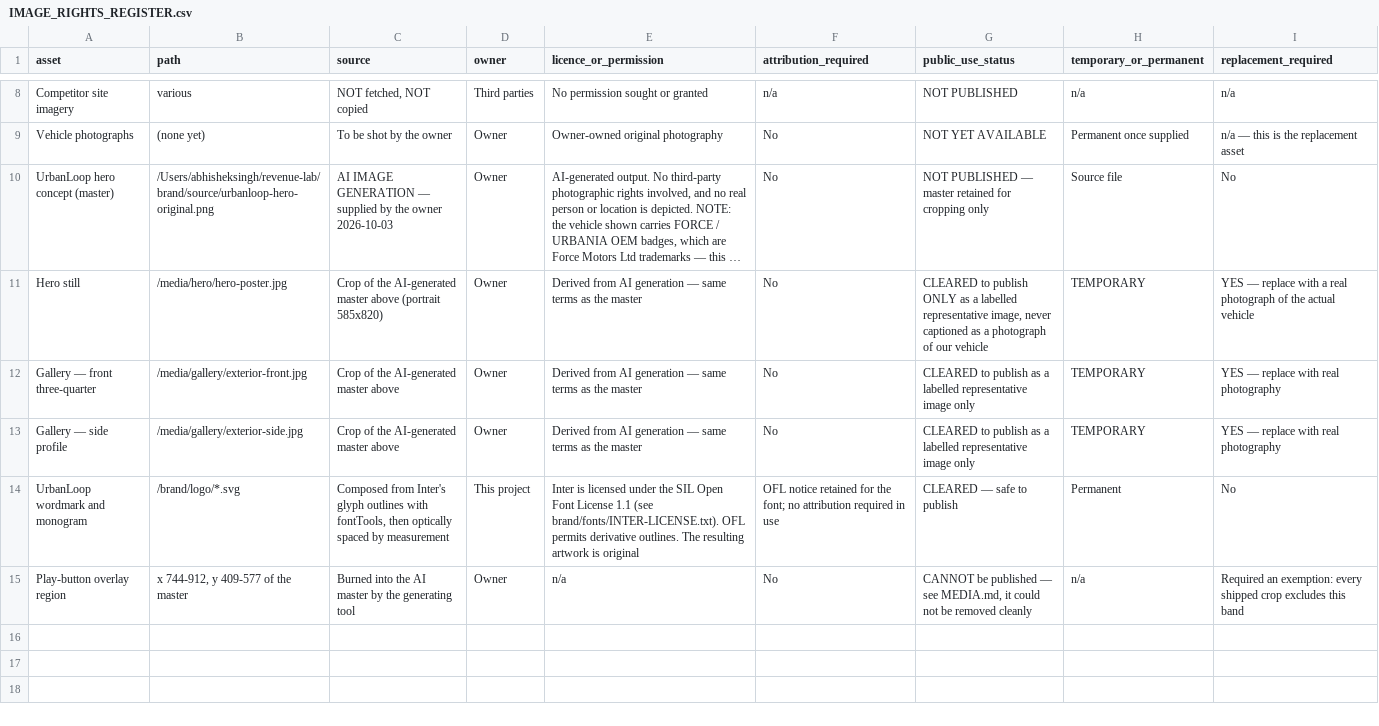
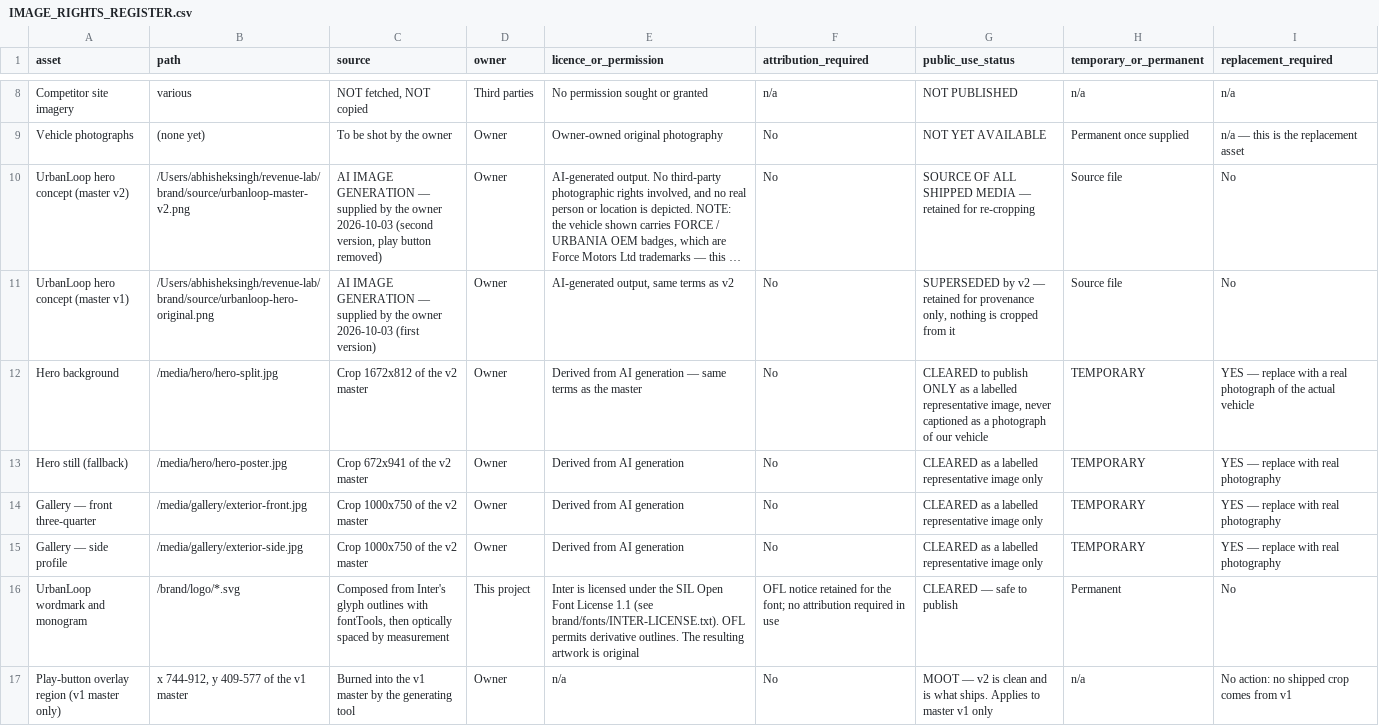
Before and after one commit to Crypto958/revenue-lab, a CSV file: website/urbania/docs/IMAGE_RIGHTS_REGISTER.csv, drawn as a sheet; only a part is shown, gaps mark what is left out; long unchanged cells end in …; addresses are those after the commit; the diff names each change by its address in the sheet, - before the commit and + after, or states it on an @@ line.

Commit message:
media: rebuild every crop from the clean v2 master; hero is sharp again
The owner supplied a second version of the image with the play button removed. It
is the same scene, same 1672x941, but clean — verified by cropping the exact zone
the ring occupied in v1 (x 744-912, y 409-577) and inspecting it: no ring, no
triangle, no patch artefact, and the door, mirror, pillar and UL monogram intact.

That removes the constraint that shaped every previous crop, so all four files
were regenerated from v2 rather than re-tuned:

  hero/hero-split.jpg          1672x812  (hero box ~2.06)
  hero/hero-poster.jpg          672x941  (box 0.714 portrait)
  gallery/exterior-front.jpg   1000x750  (box 1.333)
  gallery/exterior-side.jpg    1000x750  (box 1.333)

THE HERO IS SHARP NOW
The old hero was a 747px-wide crop upscaled ~1.9x to fill 1440px — visibly soft,
which I flagged as the biggest weakness. The v2 hero is 1672px wide, so it now
DOWNSCALES and is sharp. Both gallery shots also gained resolution (736 -> 1000).

A HAZARD THE FULL-WIDTH CROP INTRODUCED
With the whole vehicle in frame, the van's OWN liveried UrbanLoop wordmark lands
directly behind the body copy and reads as a second, half-obscured brand competing
with the real one in the header. Handled with a radial pool of shade behind the
copy only, so the photograph is not darkened globally.

Two things learned building that, both recorded in docs/MEDIA.md:
  - It must be radial-gradient(closest-side, ...) so the ellipse reaches zero alpha
    exactly at its own box edge. A percentage-sized gradient leaves a faint
    RECTANGULAR seam — I shipped that and caught it by looking at the render.
  - .hx must NOT get overflow:hidden to contain it: the quote bar hangs below the
    hero on a negative margin and would be clipped.

Verified: 64 tests pass; no horizontal overflow at 1440 or 390 (scrollWidth ==
innerWidth on both); quote bar not clipped on either; hero renders sharp with no
seam. Provenance updated in docs/IMAGE_RIGHTS_REGISTER.csv — v2 is the source of
all shipped media, v1 is marked SUPERSEDED, and the play-button entry is now moot
rather than an exemption.

```diff
--- a/website/urbania/docs/IMAGE_RIGHTS_REGISTER.csv
+++ b/website/urbania/docs/IMAGE_RIGHTS_REGISTER.csv
-A10 (asset): UrbanLoop hero concept (master)
+A10 (asset): UrbanLoop hero concept (master v2)
-B10 (path): /Users/abhisheksingh/revenue-lab/brand/source/urbanloop-hero-original.png
+B10 (path): /Users/abhisheksingh/revenue-lab/brand/source/urbanloop-master-v2.png
-C10 (source): …owner 2026-10-03
+C10 (source): …owner 2026-10-03 (second version, play button removed)
-G10 (public_use_status): NOT PUBLISHED — master retained for cropping only
+G10 (public_use_status): SOURCE OF ALL SHIPPED MEDIA — retained for re-cropping
+row 11: UrbanLoop hero concept (master v1) | /Users/abhisheksingh/revenue-lab/brand/source/urbanloop-hero-original.png | AI IMAGE GENERATION — supplied by the owner 2026-10-03 (first version) | Owner | AI-generated output, same terms as v2 | No | SUPERSEDED by v2 — retained for provenance only, nothing is cropped from it | Source file | No
-A12 (asset): Hero still
+A12 (asset): Hero background
-B12 (path): /media/hero/hero-poster.jpg
+B12 (path): /media/hero/hero-split.jpg
-C12 (source): Crop of the AI-generated master above (portrait 585x820)
+C12 (source): Crop 1672x812 of the v2 master
+row 13: Hero still (fallback) | /media/hero/hero-poster.jpg | Crop 672x941 of the v2 master | Owner | Derived from AI generation | No | CLEARED as a labelled representative image only | TEMPORARY | YES — replace with real photography
-C14:C15 (source): Crop of the AI-generated master above
+C14:C15 (source): Crop 1000x750 of the v2 master
-E14:E15 (licence_or_permission): Derived from AI generation — same terms as the master
+E14:E15 (licence_or_permission): Derived from AI generation
-G14:G15 (public_use_status): CLEARED to publish as a…
+G14:G15 (public_use_status): CLEARED as a…
-A17 (asset): Play-button overlay region
+A17 (asset): Play-button overlay region (v1 master only)
-B17 (path): x 744-912, y 409-577 of the master
+B17 (path): x 744-912, y 409-577 of the v1 master
-C17 (source): …into the AI master by…
+C17 (source): …into the v1 master by…
-G17 (public_use_status): CANNOT be published — see MEDIA.md, it could not be removed cleanly
+G17 (public_use_status): MOOT — v2 is clean and is what ships. Applies to master v1 only
-I17 (replacement_required): Required an exemption: every shipped crop excludes this band
+I17 (replacement_required): No action: no shipped crop comes from v1
```
Also changed, not shown: 8 other files.
